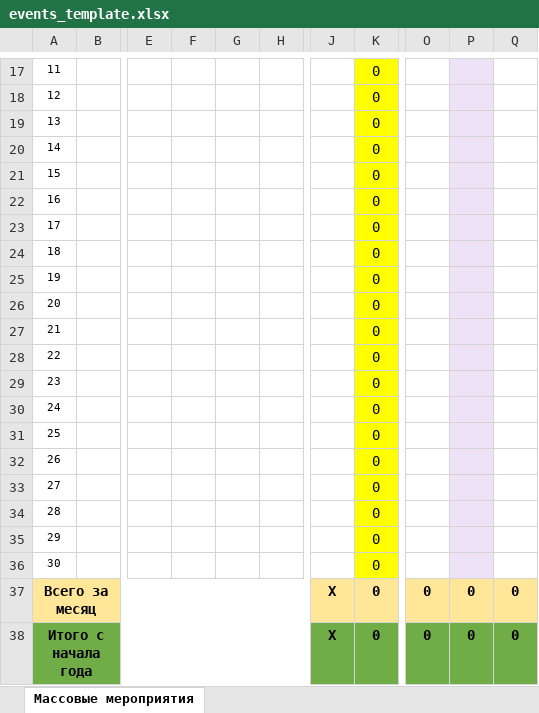
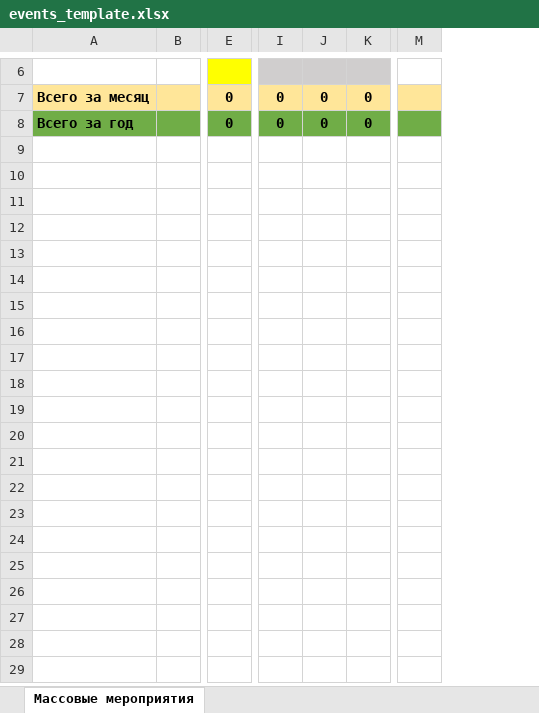
Before and after one commit to checkago/erp, an Excel workbook: apps/reports/excell/events_template.xlsx, sheet Массовые мероприятия, drawn as a sheet; only a part is shown, gaps mark what is left out; values as stored, in another font and other column widths than the file's, no borders; removed rows and columns are numbered as before the commit, all else as after; rows hold the shown columns only; the diff covers the shown part only; the diff names each change by its address in the sheet, - before the commit and + after, or states it on an @@ line.

Commit message:
excell reports

```diff
--- a/apps/reports/excell/events_template.xlsx (sheet Массовые мероприятия)
+++ b/apps/reports/excell/events_template.xlsx (sheet Массовые мероприятия)
-column A, rows 36-38: 30 | Всего за месяц | Итого с начала года
+column A, rows 7-8: Всего за месяц | Всего за год
-column E, empty
-column F, empty
-column G, empty
-column H, empty
-column J, rows 37-38: Х | Х
-column K, rows 36-38: all 0
+column E, rows 7-8: 0 | 0
+column M, empty
-row 17: 11 |  |  |  |  |  |  | 0
-row 18: 12 |  |  |  |  |  |  | 0
-row 19: 13 |  |  |  |  |  |  | 0
-row 20: 14 |  |  |  |  |  |  | 0
-row 21: 15 |  |  |  |  |  |  | 0
-row 22: 16 |  |  |  |  |  |  | 0
-row 23: 17 |  |  |  |  |  |  | 0
-row 24: 18 |  |  |  |  |  |  | 0
-row 25: 19 |  |  |  |  |  |  | 0
-row 26: 20 |  |  |  |  |  |  | 0
-row 27: 21 |  |  |  |  |  |  | 0
-row 28: 22 |  |  |  |  |  |  | 0
-row 29: 23 |  |  |  |  |  |  | 0
-row 30: 24 |  |  |  |  |  |  | 0
-row 31: 25 |  |  |  |  |  |  | 0
-row 32: 26 |  |  |  |  |  |  | 0
-row 33: 27 |  |  |  |  |  |  | 0
-row 34: 28 |  |  |  |  |  |  | 0
-row 35: 29 |  |  |  |  |  |  | 0
-row 6: 30 |  |  |  |  |  |  | 0
+row 6: (empty)
-I6 fill: none
+I6 fill: #D0CECE
-J6 fill: #EDE2F6
+J6 fill: #D0CECE
-K6 fill: none
+K6 fill: #D0CECE
```
Also changed, not shown: 3 added rows, 14 removed rows and merged cells elsewhere in this sheet, formulas that keep their value, 4 other files.
